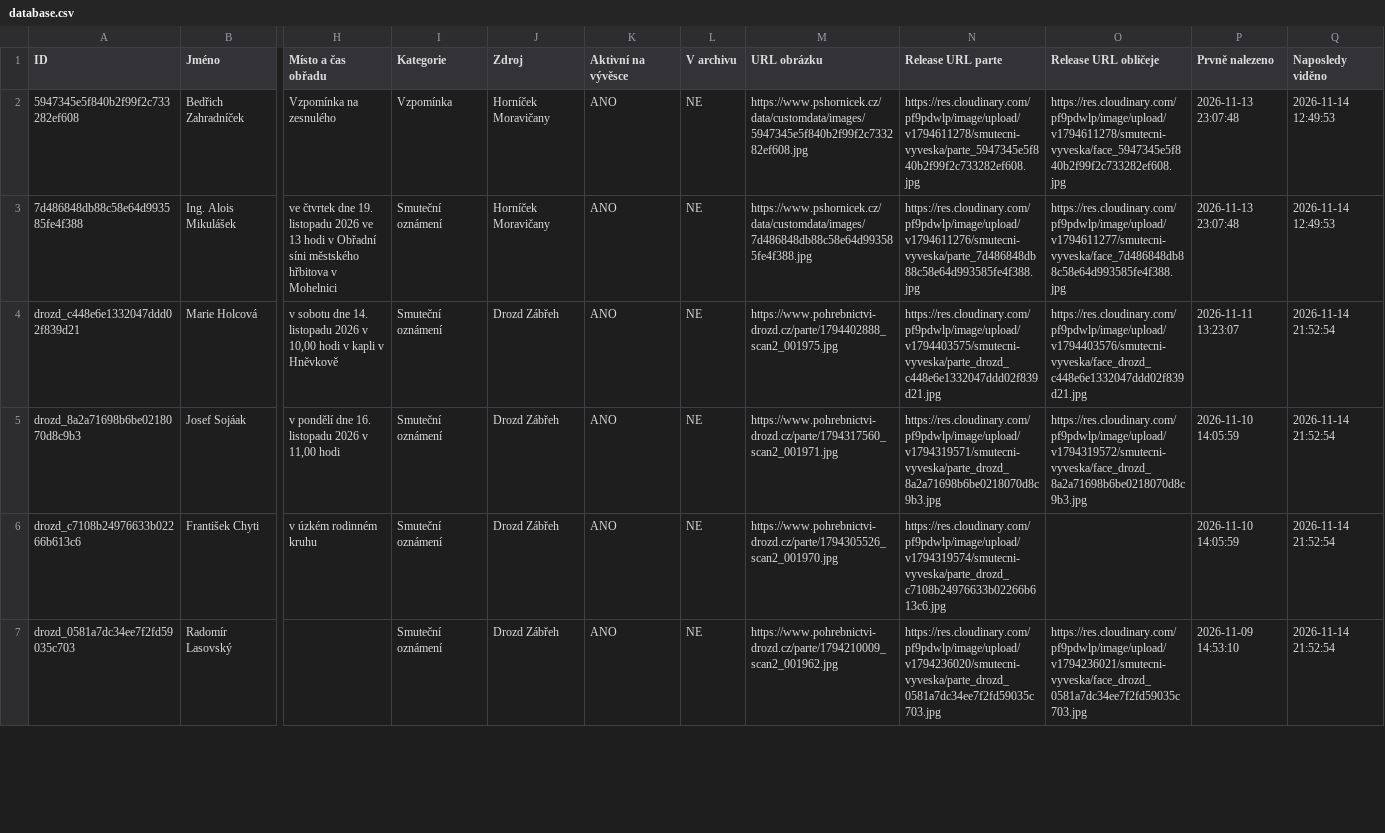
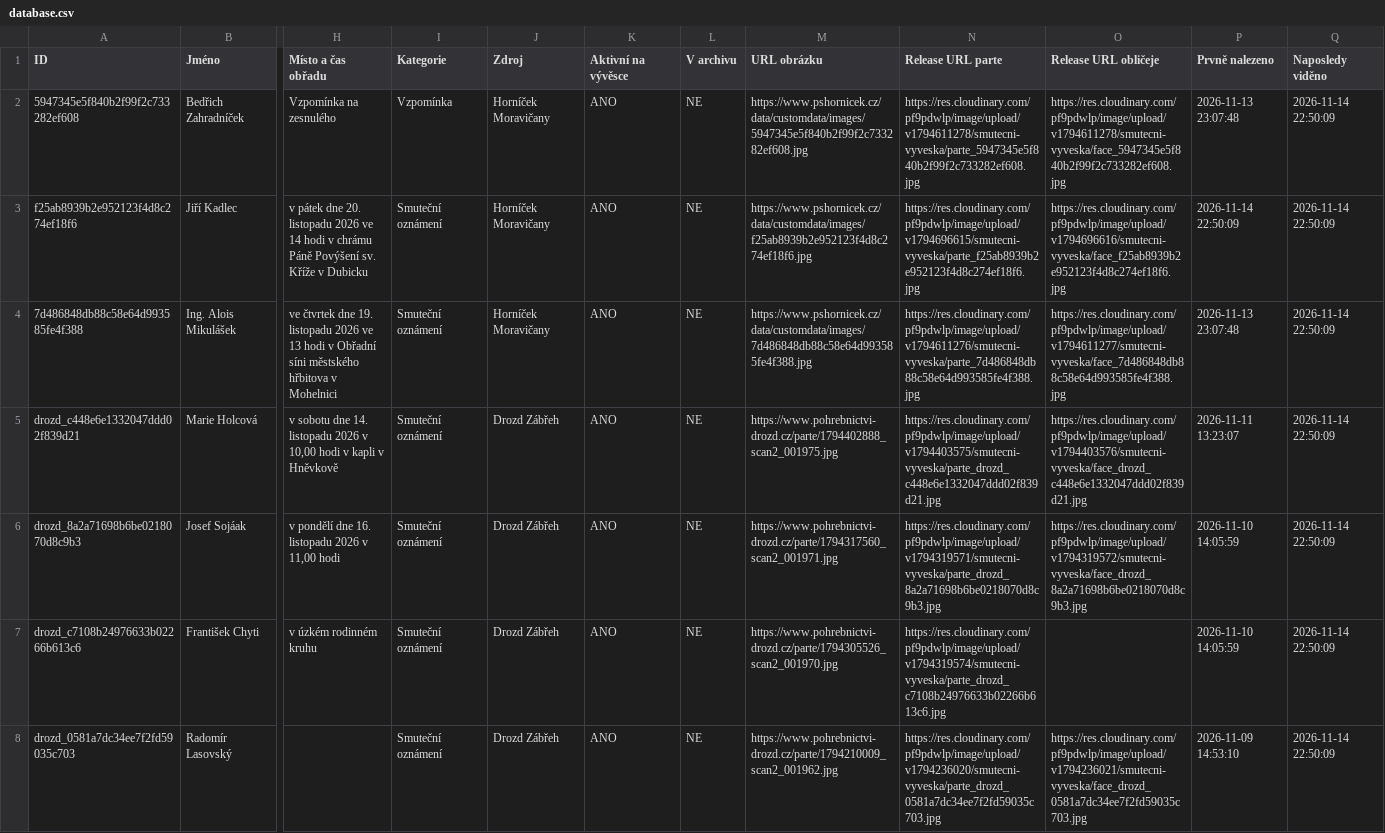
Before and after one commit to BladeCZ/smutecni-vyveska, a CSV file: data/database.csv, drawn as a sheet; only a part is shown, gaps mark what is left out; addresses are those after the commit; rows hold the shown columns only; the diff covers the shown part only; the diff names each change by its address in the sheet, - before the commit and + after, or states it on an @@ line.

```diff
--- a/data/database.csv
+++ b/data/database.csv
-Q2 (Naposledy viděno): 2026-11-14 12:49:53
+Q2 (Naposledy viděno): 2026-11-14 22:50:09
+row 3: f25ab8939b2e952123f4d8c274ef18f6 | Jiří Kadlec | v pátek dne 20. listopadu 2026 ve 14 hodi v chrámu Páně Povýšení sv. Kříže v Dubicku | Smuteční oznámení | Horníček Moravičany | ANO | NE | https://www.pshornicek.cz/data/customdata/images/f25ab8939b2e952123f4d8c274ef18f6.jpg | https://res.cloudinary.com/pf9pdwlp/image/upload/v1794696615/smutecni-vyveska/parte_f25ab8939b2e952123f4d8c274ef18f6.jpg | https://res.cloudinary.com/pf9pdwlp/image/upload/v1794696616/smutecni-vyveska/face_f25ab8939b2e952123f4d8c274ef18f6.jpg | 2026-11-14 22:50:09 | 2026-11-14 22:50:09
-Q4 (Naposledy viděno): 2026-11-14 12:49:53
+Q4 (Naposledy viděno): 2026-11-14 22:50:09
-Q5:Q8 (Naposledy viděno): 2026-11-14 21:52:54
+Q5:Q8 (Naposledy viděno): 2026-11-14 22:50:09
```
Also changed, not shown: 38 edited cells elsewhere in this file, web/data/database.csv, 3 other files.
